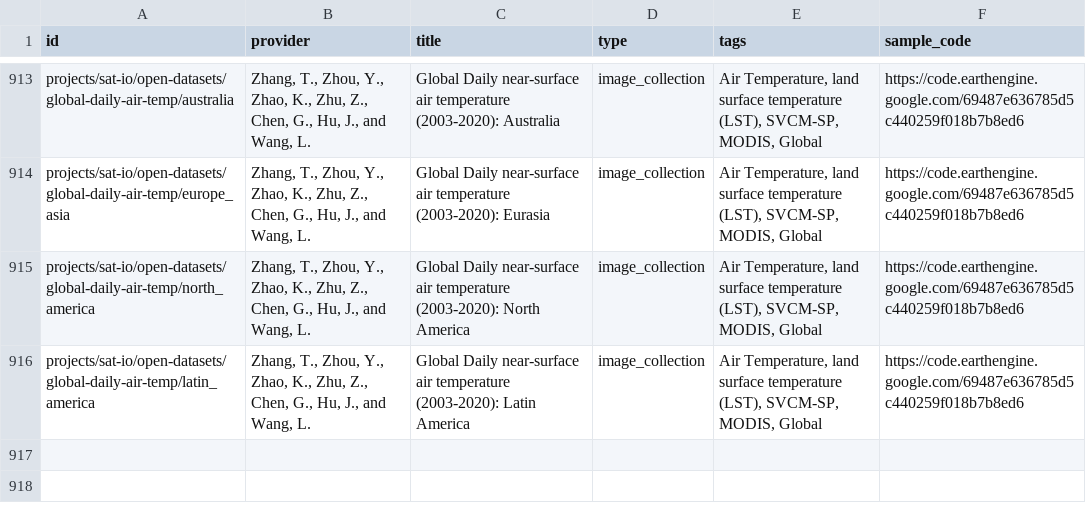
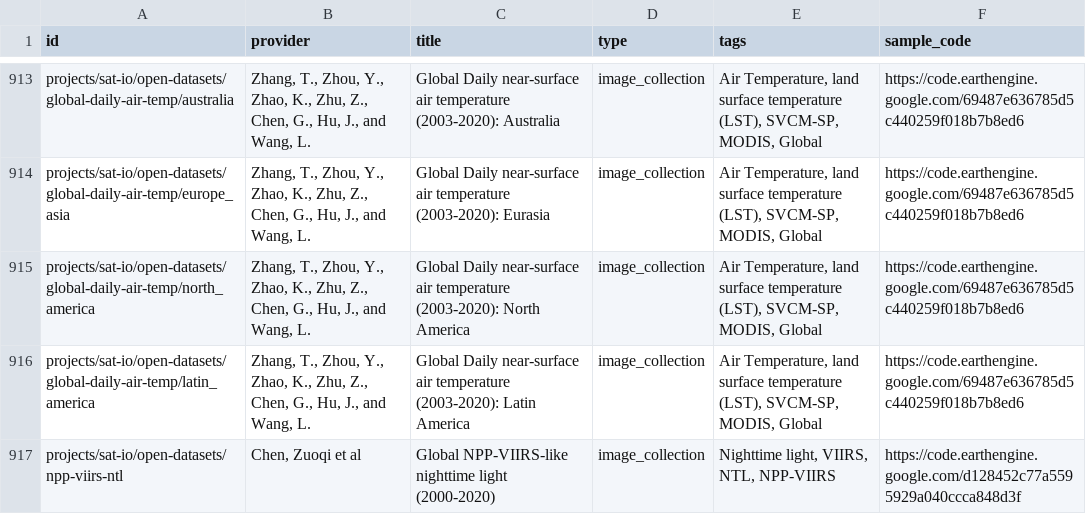
Before and after one commit to samapriya/awesome-gee-community-datasets, a CSV file: community_datasets.csv, drawn as a sheet; only a part is shown, gaps mark what is left out.

```diff
--- a/community_datasets.csv
+++ b/community_datasets.csv
@@ -916 +916,2 @@ projects/sat-io/open-datasets/global-daily-air-temp/north_america,"Zhang, T., Zh
 projects/sat-io/open-datasets/global-daily-air-temp/latin_america,"Zhang, T., Zhou, Y., Zhao, K., Zhu, Z., Chen, G., Hu, J., and Wang, L.",Global Daily near-surface air temperature (2003-2020): Latin America,image_collection,"Air Temperature, land surface temperature (LST), SVCM-SP, MODIS, Global",https://code.earthengine.google.com/69487e636785d5c440259f018b7b8ed6
+projects/sat-io/open-datasets/npp-viirs-ntl,"Chen, Zuoqi et al",Global NPP-VIIRS-like nighttime light (2000-2020),image_collection,"Nighttime light, VIIRS, NTL, NPP-VIIRS",https://code.earthengine.google.com/d128452c77a5595929a040ccca848d3f
```
